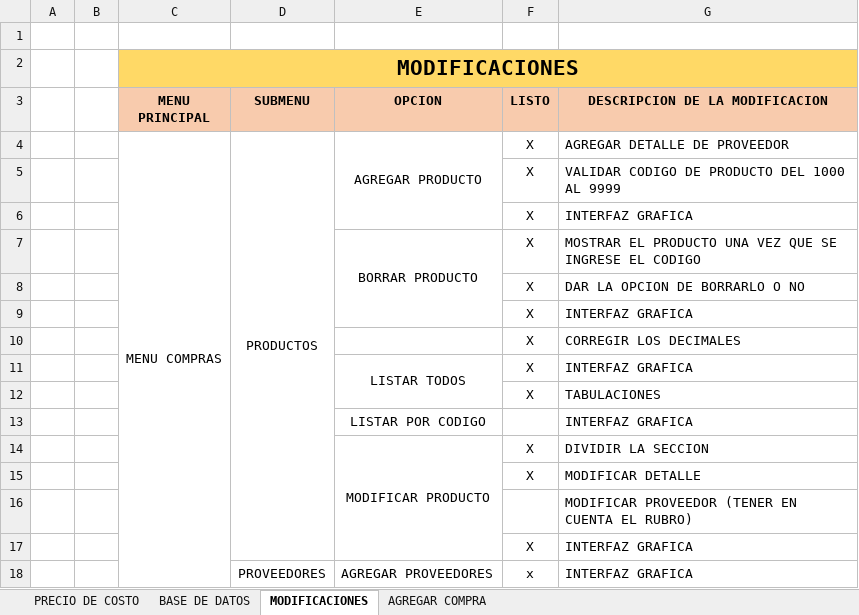
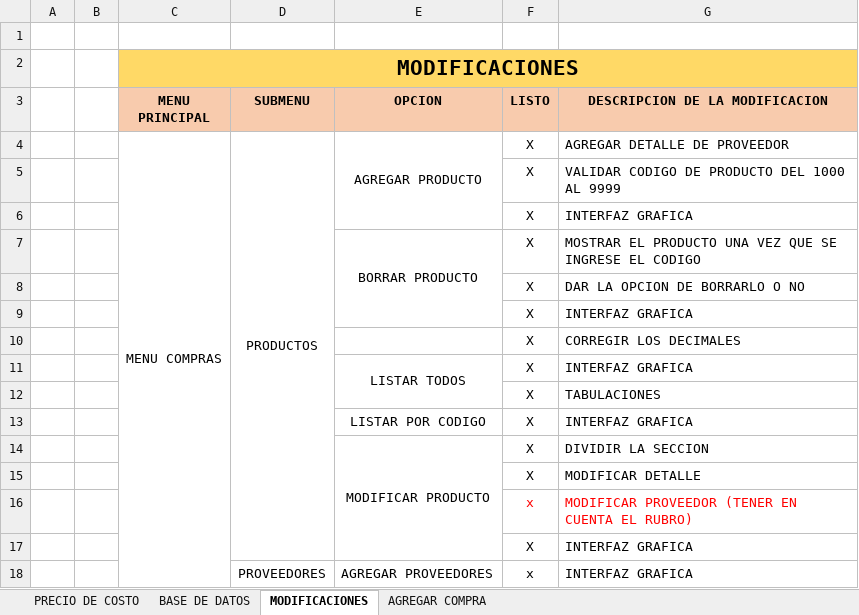
Before and after one commit to AlejandraBarrachina23/TP-GESTION-PROGRAMACION-2, an Excel workbook: SG - CLASES SEPARADAS/BASE DE DATOS.xlsx, sheet MODIFICACIONES, drawn as a sheet; only a part is shown; values as stored, in another font and other column widths than the file's, no borders; the diff covers the shown part only; the diff names each change by its address in the sheet, - before the commit and + after, or states it on an @@ line.

```diff
--- a/SG - CLASES SEPARADAS/BASE DE DATOS.xlsx (sheet MODIFICACIONES)
+++ b/SG - CLASES SEPARADAS/BASE DE DATOS.xlsx (sheet MODIFICACIONES)
-F13 (LISTO): (empty)
+F13 (LISTO): X
-F16 (LISTO): (empty)
+F16 (LISTO): x
-G16 text colour: black
+G16 text colour: #FF0000
```
Also changed, not shown: 2 added rows, 1 removed row, 5 edited cells and cell formats elsewhere in this sheet, 16 other files.
